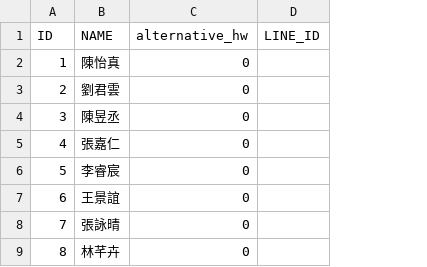
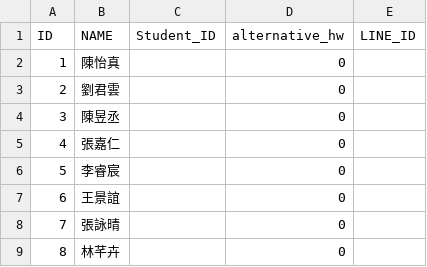
Before and after one commit to Peixin-Shen/LineBot_public, a CSV file: test_csv.csv, drawn as a sheet; only a part is shown; the diff names each change by its address in the sheet, - before the commit and + after, or states it on an @@ line.

```diff
--- a/test_csv.csv
+++ b/test_csv.csv
+column C (Student_ID), empty
```
Also changed, not shown: 3 other files.
